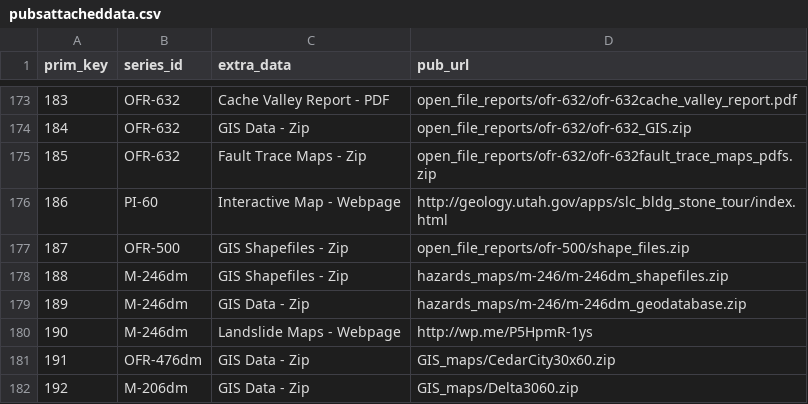
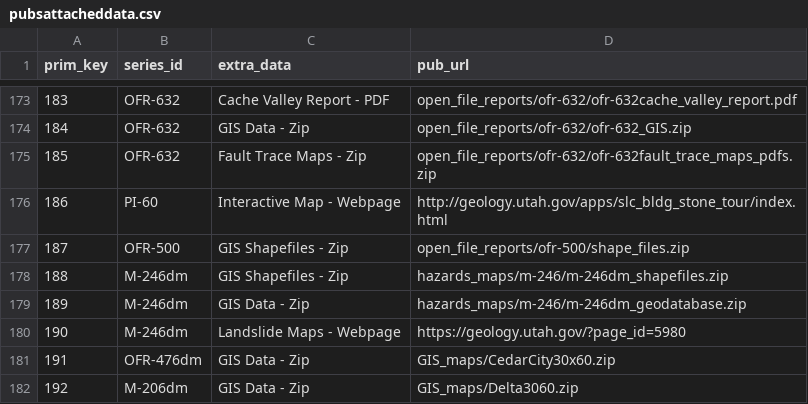
Before and after one commit to UGS-GIO/ugs-warehouse, a CSV file: src/ugs_warehouse/pubs/data/pubsattacheddata.csv, drawn as a sheet; only a part is shown, gaps mark what is left out.

Commit message:
fix(pubs): link the M-246dm landslide webpage over https
The attachment pointed at an http WordPress shortlink that redirects to geology.utah.gov.
Use the final https page.

```diff
--- a/src/ugs_warehouse/pubs/data/pubsattacheddata.csv
+++ b/src/ugs_warehouse/pubs/data/pubsattacheddata.csv
@@ -179,3 +179,3 @@
 189,M-246dm,GIS Data - Zip,hazards_maps/m-246/m-246dm_geodatabase.zip
-190,M-246dm,Landslide Maps - Webpage,http://wp.me/P5HpmR-1ys
+190,M-246dm,Landslide Maps - Webpage,https://geology.utah.gov/?page_id=5980
 191,OFR-476dm,GIS Data - Zip,GIS_maps/CedarCity30x60.zip
```
